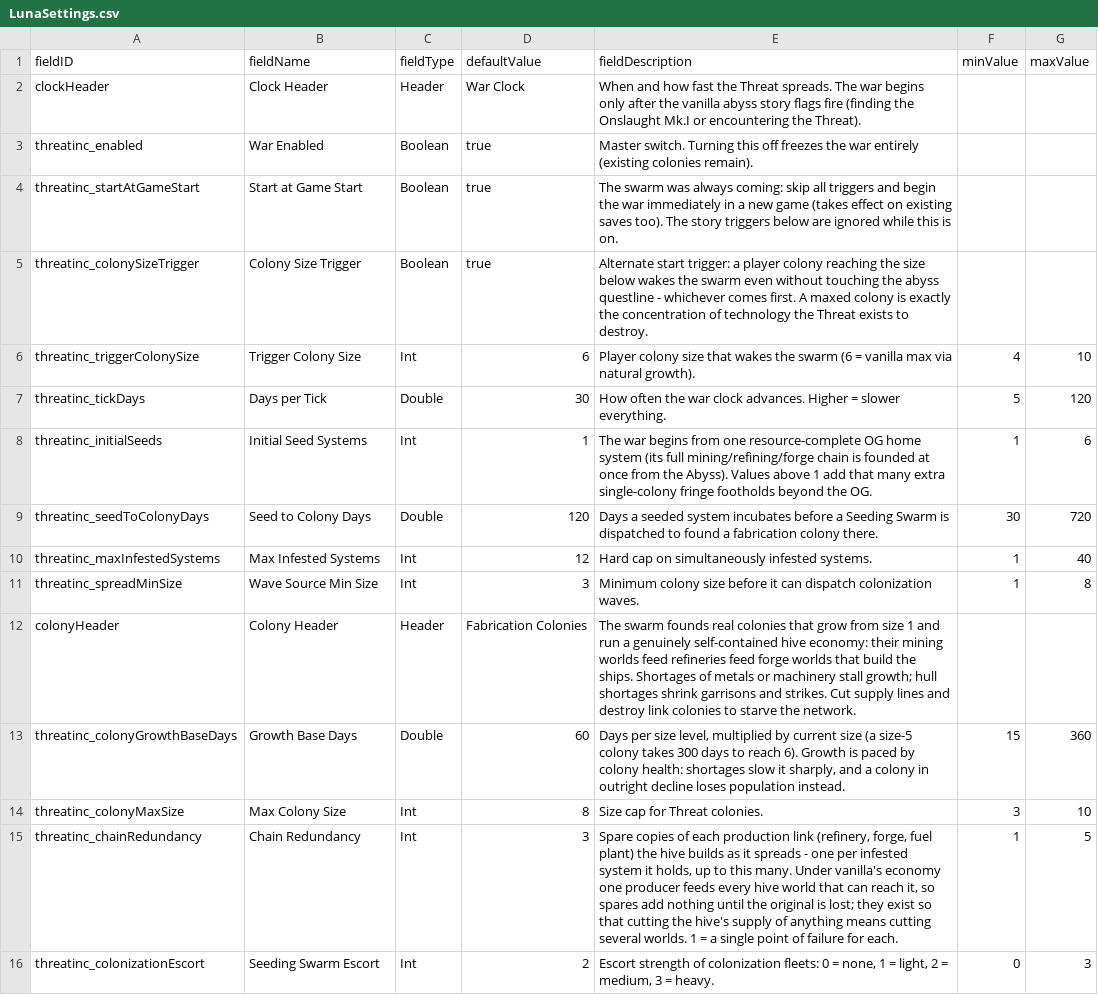
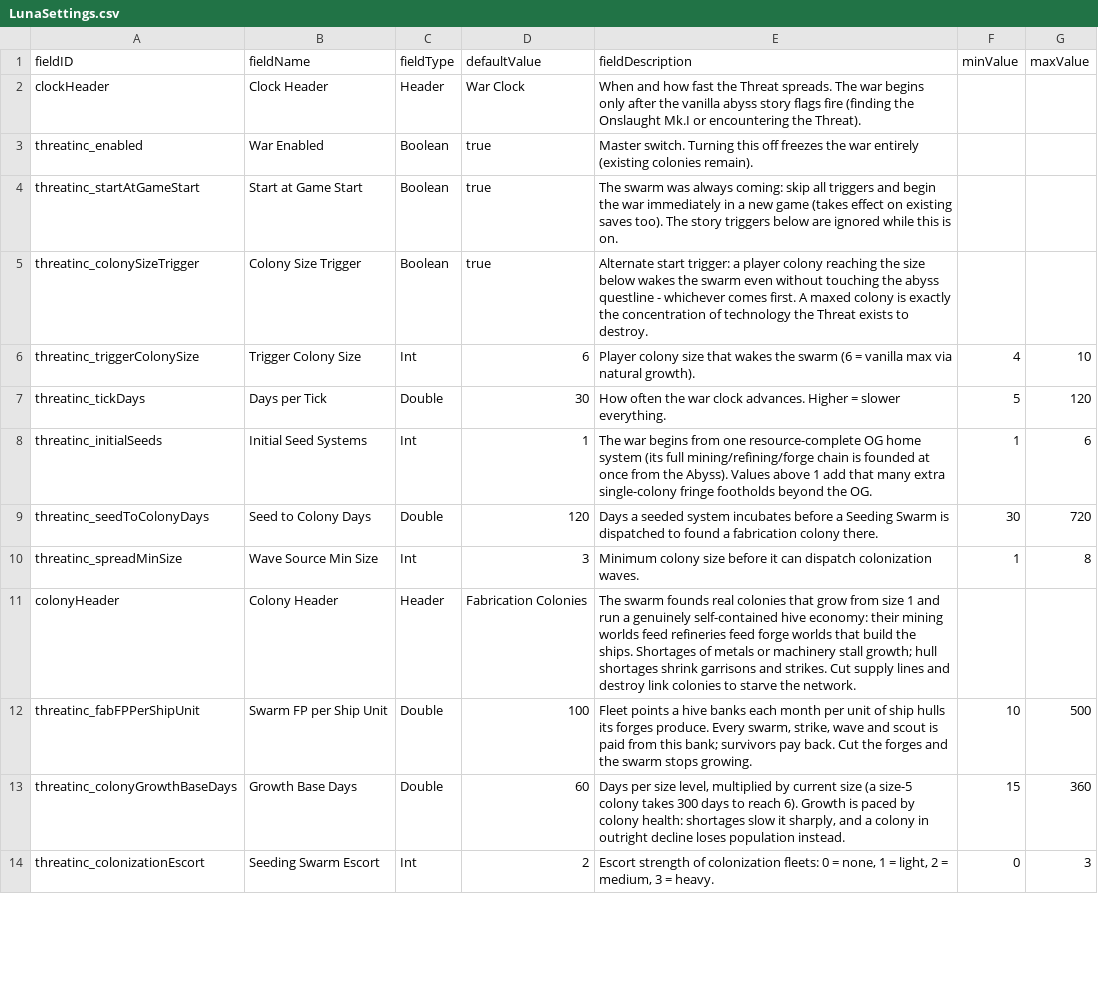
Before and after one commit to pogoman/ThreatIncursion, a CSV file: data/config/LunaSettings.csv, drawn as a sheet; only a part is shown; the diff covers the shown part only.

```diff
--- a/data/config/LunaSettings.csv
+++ b/data/config/LunaSettings.csv
@@ -9,8 +9,6 @@ threatinc_initialSeeds,Initial Seed Systems,Int,1,"The war begins from one resou
 threatinc_seedToColonyDays,Seed to Colony Days,Double,120,"Days a seeded system incubates before a Seeding Swarm is dispatched to found a fabrication colony there.",30,720
-threatinc_maxInfestedSystems,Max Infested Systems,Int,12,Hard cap on simultaneously infested systems.,1,40
 threatinc_spreadMinSize,Wave Source Min Size,Int,3,"Minimum colony size before it can dispatch colonization waves.",1,8
 colonyHeader,Colony Header,Header,Fabrication Colonies,"The swarm founds real colonies that grow from size 1 and run a genuinely self-contained hive economy: their mining worlds feed refineries feed forge worlds that build the ships. Shortages of metals or machinery stall growth; hull shortages shrink garrisons and strikes. Cut supply lines and destroy link colonies to starve the network.",,
+threatinc_fabFPPerShipUnit,Swarm FP per Ship Unit,Double,100,"Fleet points a hive banks each month per unit of ship hulls its forges produce. Every swarm, strike, wave and scout is paid from this bank; survivors pay back. Cut the forges and the swarm stops growing.",10,500
 threatinc_colonyGrowthBaseDays,Growth Base Days,Double,60,"Days per size level, multiplied by current size (a size-5 colony takes 300 days to reach 6). Growth is paced by colony health: shortages slow it sharply, and a colony in outright decline loses population instead.",15,360
-threatinc_colonyMaxSize,Max Colony Size,Int,8,"Size cap for Threat colonies.",3,10
-threatinc_chainRedundancy,Chain Redundancy,Int,3,"Spare copies of each production link (refinery, forge, fuel plant) the hive builds as it spreads - one per infested system it holds, up to this many. Under vanilla's economy one producer feeds every hive world that can reach it, so spares add nothing until the original is lost; they exist so that cutting the hive's supply of anything means cutting several worlds. 1 = a single point of failure for each.",1,5
 threatinc_colonizationEscort,Seeding Swarm Escort,Int,2,"Escort strength of colonization fleets: 0 = none, 1 = light, 2 = medium, 3 = heavy.",0,3
```
Also changed, not shown: 1 added row, 19 removed rows and 10 edited cells elsewhere in this file, 46 other files.
